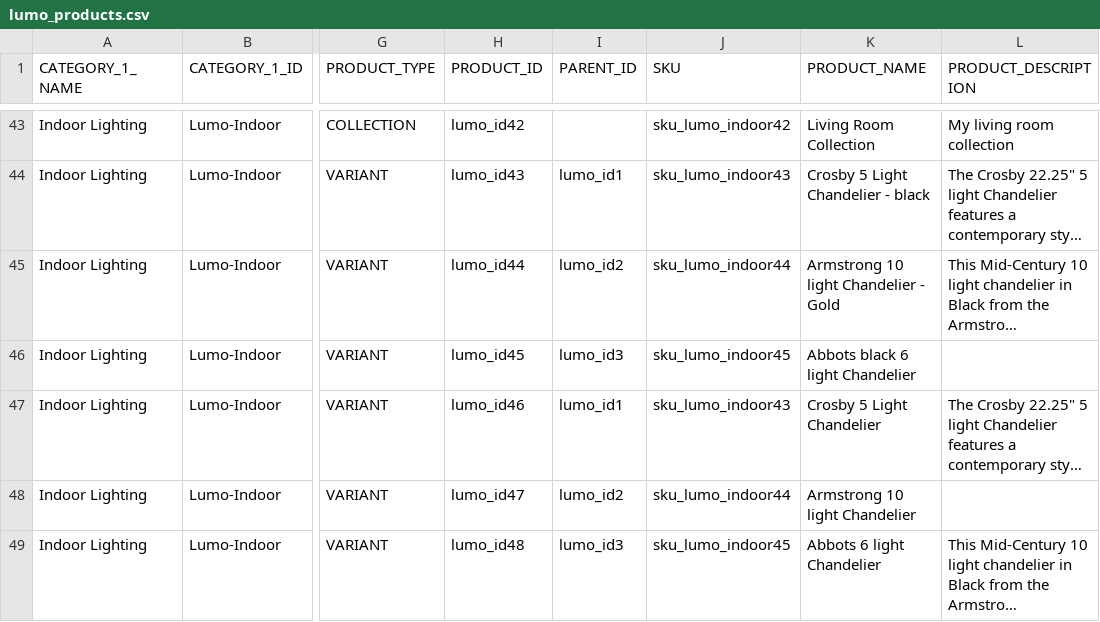
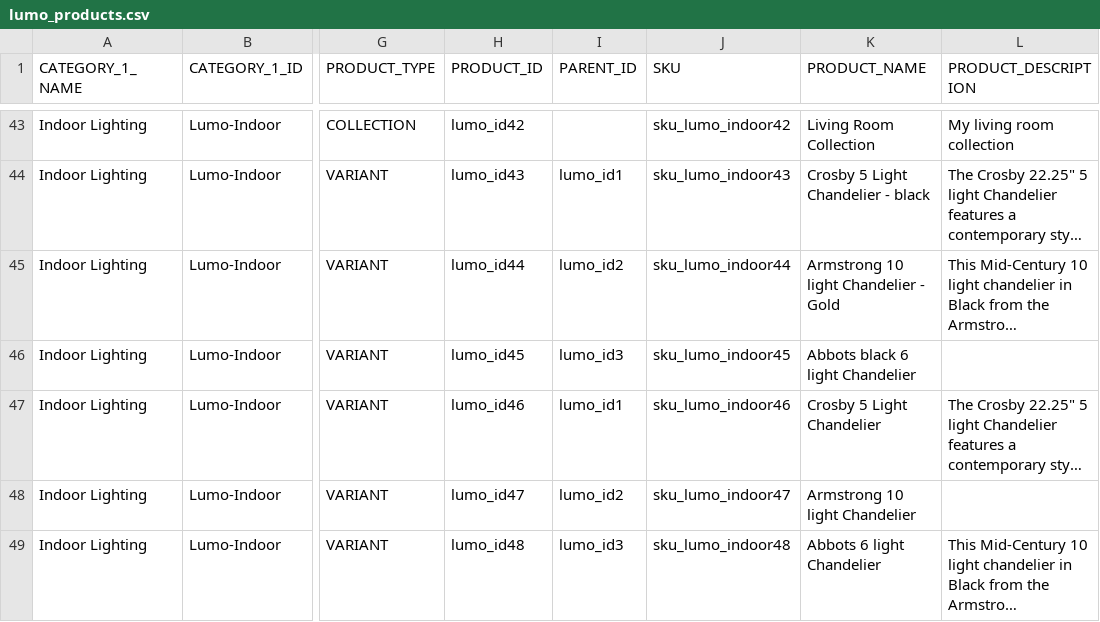
Before and after one commit to siddharthreddy/lumo, a CSV file: lumo_products.csv, drawn as a sheet; only a part is shown, gaps mark what is left out; long unchanged cells end in …; the diff names each change by its address in the sheet, - before the commit and + after, or states it on an @@ line.

Commit message:
update

```diff
--- a/lumo_products.csv
+++ b/lumo_products.csv
-J47 (SKU): sku_lumo_indoor43
+J47 (SKU): sku_lumo_indoor46
-J48 (SKU): sku_lumo_indoor44
+J48 (SKU): sku_lumo_indoor47
-J49 (SKU): sku_lumo_indoor45
+J49 (SKU): sku_lumo_indoor48
```
